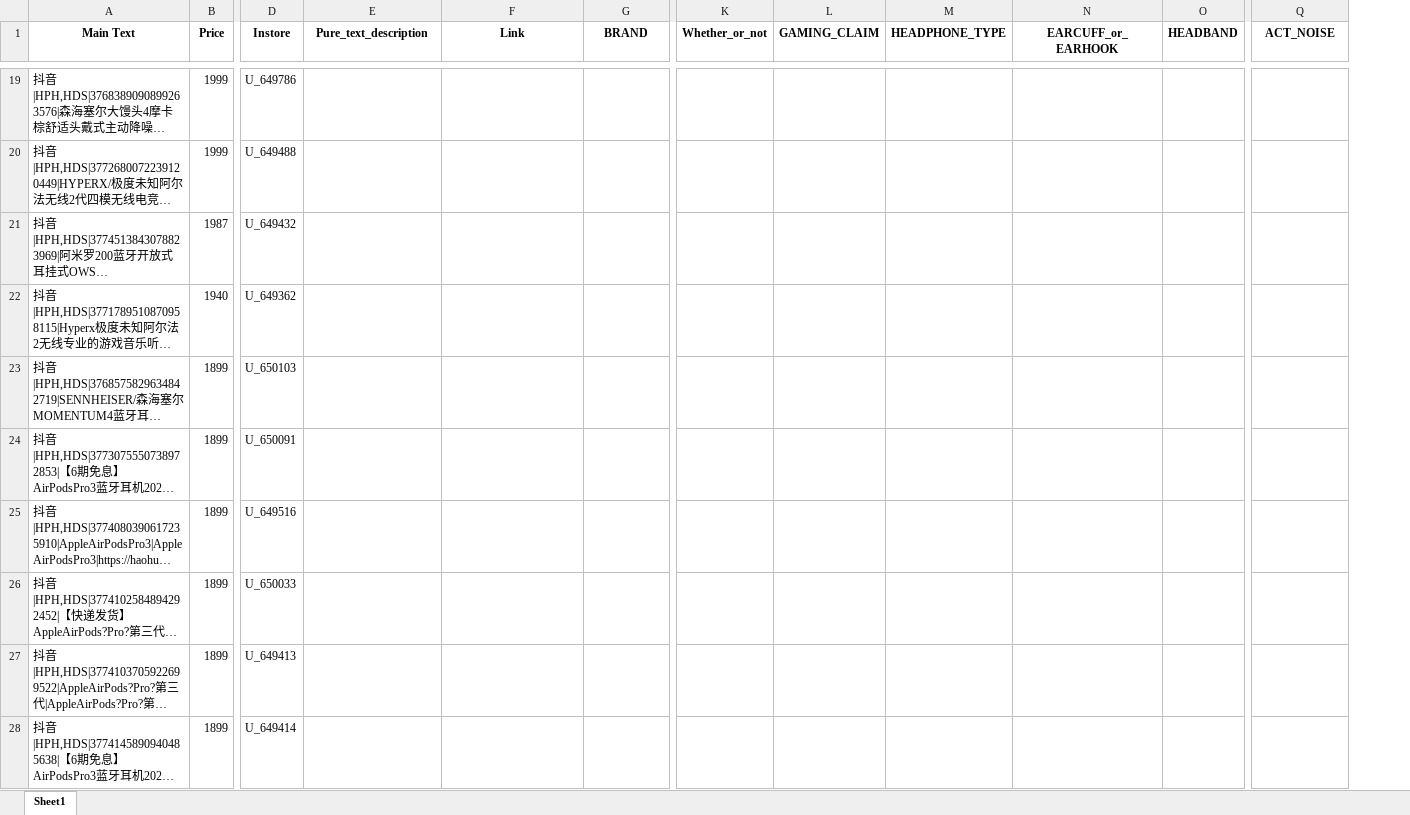
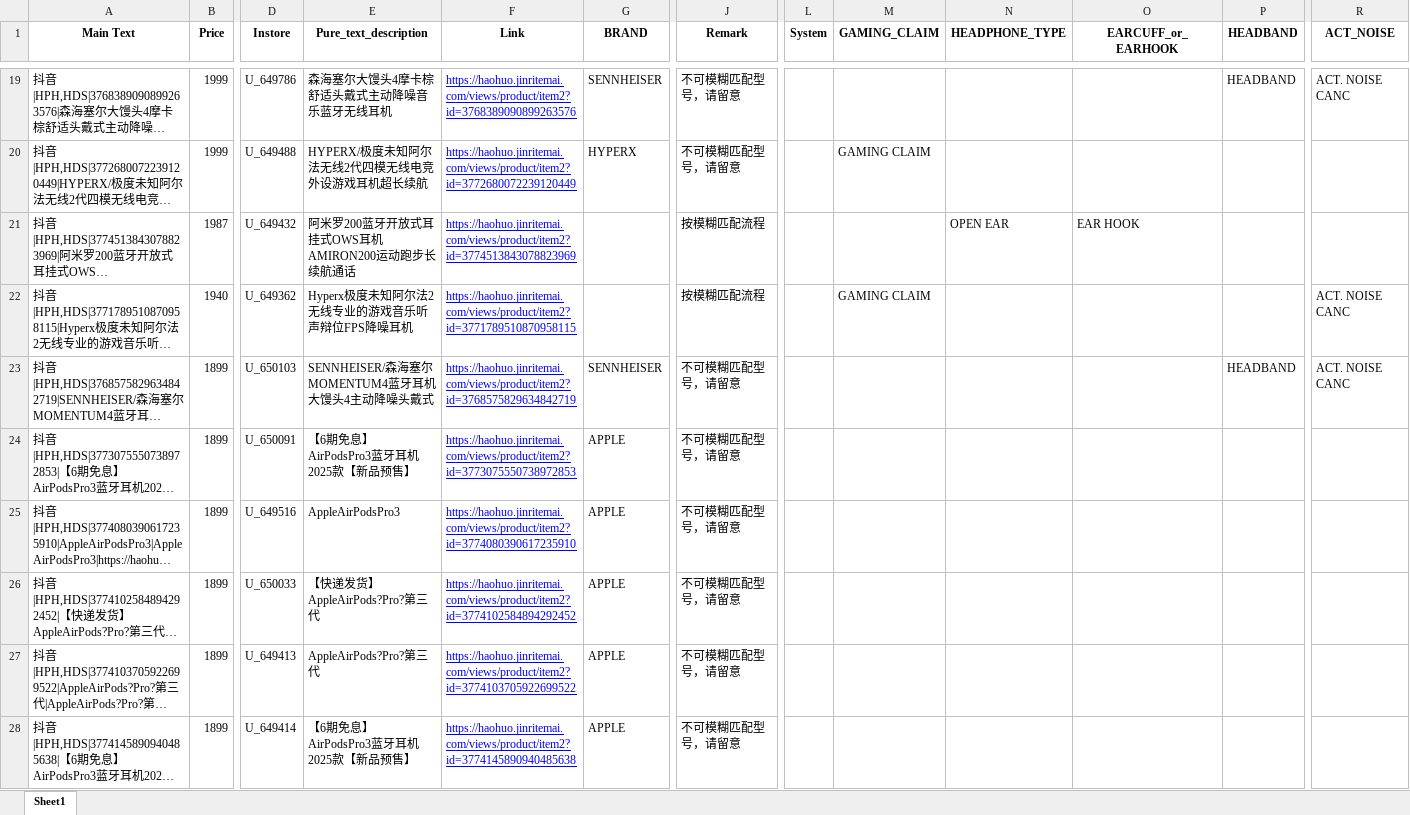
Before and after one commit to HX-222/Ear_Coding, an Excel workbook: demo.xlsx, sheet Sheet1, drawn as a sheet; only a part is shown, gaps mark what is left out; long unchanged cells end in …; values as stored, in another font and other column widths than the file's, no borders; removed rows and columns are numbered as before the commit, all else as after; the diff covers the shown part only; the diff names each change by its address in the sheet, - before the commit and + after, or states it on an @@ line.

```diff
--- a/demo.xlsx (sheet Sheet1)
+++ b/demo.xlsx (sheet Sheet1)
+column J (Remark), rows 19-28: 不可模糊匹配型号，请留意 | 不可模糊匹配型号，请留意 | 按模糊匹配流程 | 按模糊匹配流程 | 不可模糊匹配型号，请留意 | 不可模糊匹配型号，请留意 | 不可模糊匹配型号，请留意 | 不可模糊匹配型号，请留意 | 不可模糊匹配型号，请留意 | 不可模糊匹配型号，请留意
-column K (Whether_or_not), empty
+column L (System), empty
-E19 (Pure_text_description): (empty)
+E19 (Pure_text_description): 森海塞尔大馒头4摩卡棕舒适头戴式主动降噪音乐蓝牙无线耳机
-F19 (Link): (empty)
+F19 (Link): https://haohuo.jinritemai.com/views/product/item2?id=3768389090899263576
-G19 (BRAND): (empty)
+G19 (BRAND): SENNHEISER
-P19 (HEADBAND): (empty)
+P19 (HEADBAND): HEADBAND
-R19 (ACT_NOISE): (empty)
+R19 (ACT_NOISE): ACT. NOISE CANC
-E20 (Pure_text_description): (empty)
+E20 (Pure_text_description): HYPERX/极度未知阿尔法无线2代四模无线电竞外设游戏耳机超长续航
-F20 (Link): (empty)
+F20 (Link): https://haohuo.jinritemai.com/views/product/item2?id=3772680072239120449
-G20 (BRAND): (empty)
+G20 (BRAND): HYPERX
-M20 (GAMING_CLAIM): (empty)
+M20 (GAMING_CLAIM): GAMING CLAIM
-E21 (Pure_text_description): (empty)
+E21 (Pure_text_description): 阿米罗200蓝牙开放式耳挂式OWS耳机AMIRON200运动跑步长续航通话
-F21 (Link): (empty)
+F21 (Link): https://haohuo.jinritemai.com/views/product/item2?id=3774513843078823969
-N21 (HEADPHONE_TYPE): (empty)
+N21 (HEADPHONE_TYPE): OPEN EAR
-O21 (EARCUFF_or_EARHOOK): (empty)
+O21 (EARCUFF_or_EARHOOK): EAR HOOK
-E22 (Pure_text_description): (empty)
+E22 (Pure_text_description): Hyperx极度未知阿尔法2无线专业的游戏音乐听声辩位FPS降噪耳机
-F22 (Link): (empty)
+F22 (Link): https://haohuo.jinritemai.com/views/product/item2?id=3771789510870958115
-M22 (GAMING_CLAIM): (empty)
+M22 (GAMING_CLAIM): GAMING CLAIM
-R22:R23 (ACT_NOISE): (empty)
+R22:R23 (ACT_NOISE): ACT. NOISE CANC
-E23 (Pure_text_description): (empty)
+E23 (Pure_text_description): SENNHEISER/森海塞尔MOMENTUM4蓝牙耳机大馒头4主动降噪头戴式
-F23 (Link): (empty)
+F23 (Link): https://haohuo.jinritemai.com/views/product/item2?id=3768575829634842719
-G23 (BRAND): (empty)
+G23 (BRAND): SENNHEISER
-P23 (HEADBAND): (empty)
+P23 (HEADBAND): HEADBAND
-E24 (Pure_text_description): (empty)
+E24 (Pure_text_description): 【6期免息】AirPodsPro3蓝牙耳机2025款【新品预售】
-F24 (Link): (empty)
+F24 (Link): https://haohuo.jinritemai.com/views/product/item2?id=3773075550738972853
-G24:G28 (BRAND): (empty)
+G24:G28 (BRAND): APPLE
-E25 (Pure_text_description): (empty)
+E25 (Pure_text_description): AppleAirPodsPro3
-F25 (Link): (empty)
+F25 (Link): https://haohuo.jinritemai.com/views/product/item2?id=3774080390617235910
-E26 (Pure_text_description): (empty)
+E26 (Pure_text_description): 【快递发货】AppleAirPods?Pro?第三代
-F26 (Link): (empty)
+F26 (Link): https://haohuo.jinritemai.com/views/product/item2?id=3774102584894292452
-E27 (Pure_text_description): (empty)
+E27 (Pure_text_description): AppleAirPods?Pro?第三代
-F27 (Link): (empty)
+F27 (Link): https://haohuo.jinritemai.com/views/product/item2?id=3774103705922699522
-E28 (Pure_text_description): (empty)
+E28 (Pure_text_description): 【6期免息】AirPodsPro3蓝牙耳机2025款【新品预售】
-F28 (Link): (empty)
+F28 (Link): https://haohuo.jinritemai.com/views/product/item2?id=3774145890940485638
```
Also changed, not shown: 1563 edited cells elsewhere in this sheet, 2 other files.
